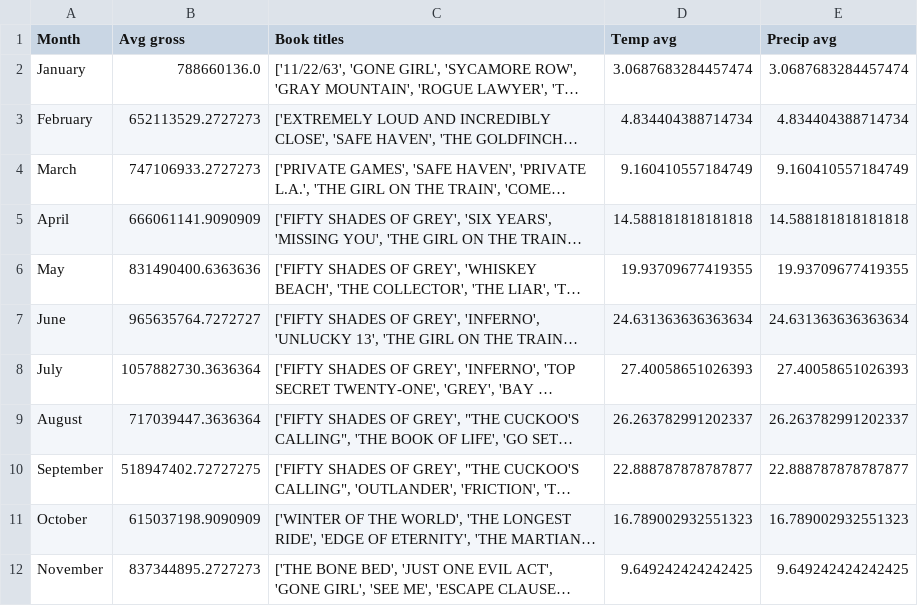
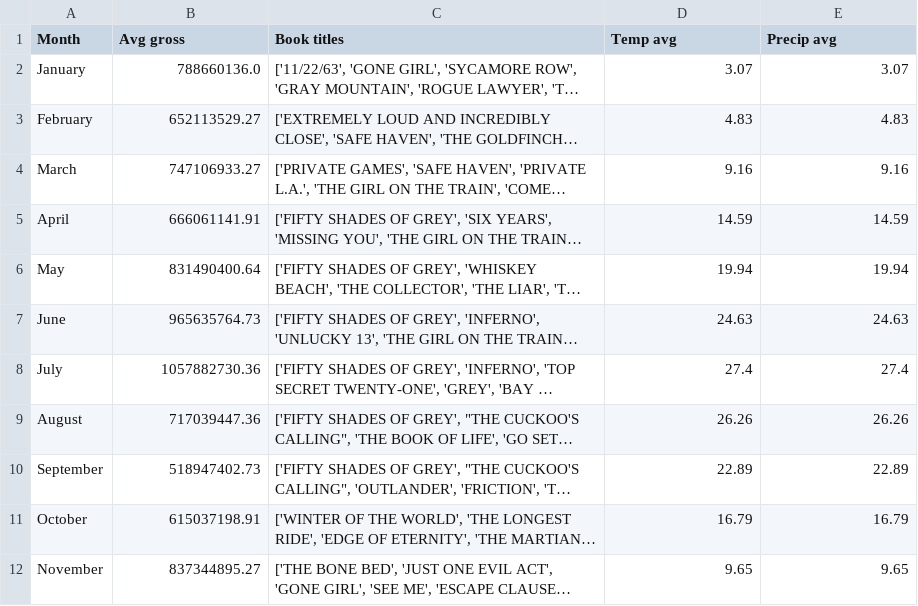
Before and after one commit to eshaready/si206-final-project, a CSV file: joined_data_monthly_calculations.csv, drawn as a sheet; only a part is shown; long unchanged cells end in …; the diff covers the shown part only; the diff names each change by its address in the sheet, - before the commit and + after, or states it on an @@ line.

```diff
--- a/joined_data_monthly_calculations.csv
+++ b/joined_data_monthly_calculations.csv
-D2 (Temp avg): 3.0687683284457474
+D2 (Temp avg): 3.07
-E2 (Precip avg): 3.0687683284457474
+E2 (Precip avg): 3.07
-B3 (Avg gross): 652113529.2727273
+B3 (Avg gross): 652113529.27
-D3 (Temp avg): 4.834404388714734
+D3 (Temp avg): 4.83
-E3 (Precip avg): 4.834404388714734
+E3 (Precip avg): 4.83
-B4 (Avg gross): 747106933.2727273
+B4 (Avg gross): 747106933.27
-D4 (Temp avg): 9.160410557184749
+D4 (Temp avg): 9.16
-E4 (Precip avg): 9.160410557184749
+E4 (Precip avg): 9.16
-B5 (Avg gross): 666061141.9090909
+B5 (Avg gross): 666061141.91
-D5 (Temp avg): 14.588181818181818
+D5 (Temp avg): 14.59
-E5 (Precip avg): 14.588181818181818
+E5 (Precip avg): 14.59
-B6 (Avg gross): 831490400.6363636
+B6 (Avg gross): 831490400.64
-D6 (Temp avg): 19.93709677419355
+D6 (Temp avg): 19.94
-E6 (Precip avg): 19.93709677419355
+E6 (Precip avg): 19.94
-B7 (Avg gross): 965635764.7272727
+B7 (Avg gross): 965635764.73
-D7 (Temp avg): 24.631363636363634
+D7 (Temp avg): 24.63
-E7 (Precip avg): 24.631363636363634
+E7 (Precip avg): 24.63
-B8 (Avg gross): 1057882730.3636364
+B8 (Avg gross): 1057882730.36
-D8 (Temp avg): 27.40058651026393
+D8 (Temp avg): 27.4
-E8 (Precip avg): 27.40058651026393
+E8 (Precip avg): 27.4
-B9 (Avg gross): 717039447.3636364
+B9 (Avg gross): 717039447.36
-D9 (Temp avg): 26.263782991202337
+D9 (Temp avg): 26.26
-E9 (Precip avg): 26.263782991202337
+E9 (Precip avg): 26.26
-B10 (Avg gross): 518947402.72727275
+B10 (Avg gross): 518947402.73
-D10 (Temp avg): 22.888787878787877
+D10 (Temp avg): 22.89
-E10 (Precip avg): 22.888787878787877
+E10 (Precip avg): 22.89
-B11 (Avg gross): 615037198.9090909
+B11 (Avg gross): 615037198.91
-D11 (Temp avg): 16.789002932551323
+D11 (Temp avg): 16.79
-E11 (Precip avg): 16.789002932551323
+E11 (Precip avg): 16.79
-B12 (Avg gross): 837344895.2727273
+B12 (Avg gross): 837344895.27
-D12 (Temp avg): 9.649242424242425
+D12 (Temp avg): 9.65
-E12 (Precip avg): 9.649242424242425
+E12 (Precip avg): 9.65
```
Also changed, not shown: 3 edited cells elsewhere in this file, joined_data_yearly_calculations.csv, 2 other files.
